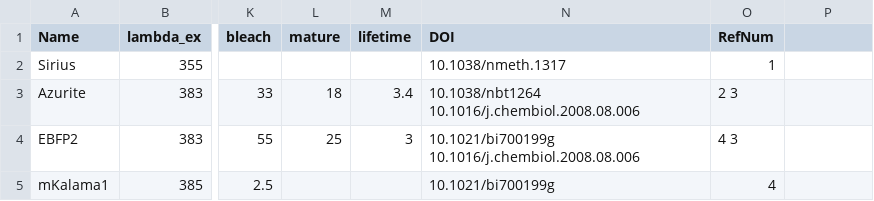
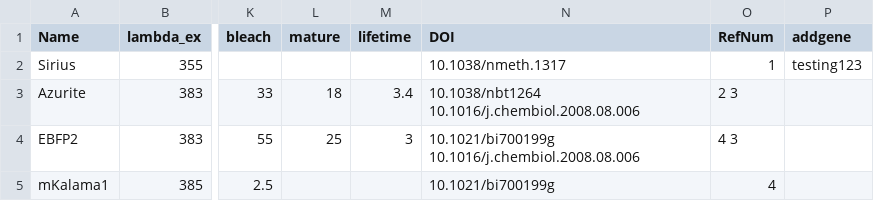
Before and after one commit to abhiaggarwal1/testing, a CSV file: FPs_processed.csv, drawn as a sheet; only a part is shown, gaps mark what is left out; the diff names each change by its address in the sheet, - before the commit and + after, or states it on an @@ line.

Commit message:
Update FPs_processed.csv

```diff
--- a/FPs_processed.csv
+++ b/FPs_processed.csv
-P1: (empty)
+P1: addgene
-P2 (addgene): (empty)
+P2 (addgene): testing123
```
